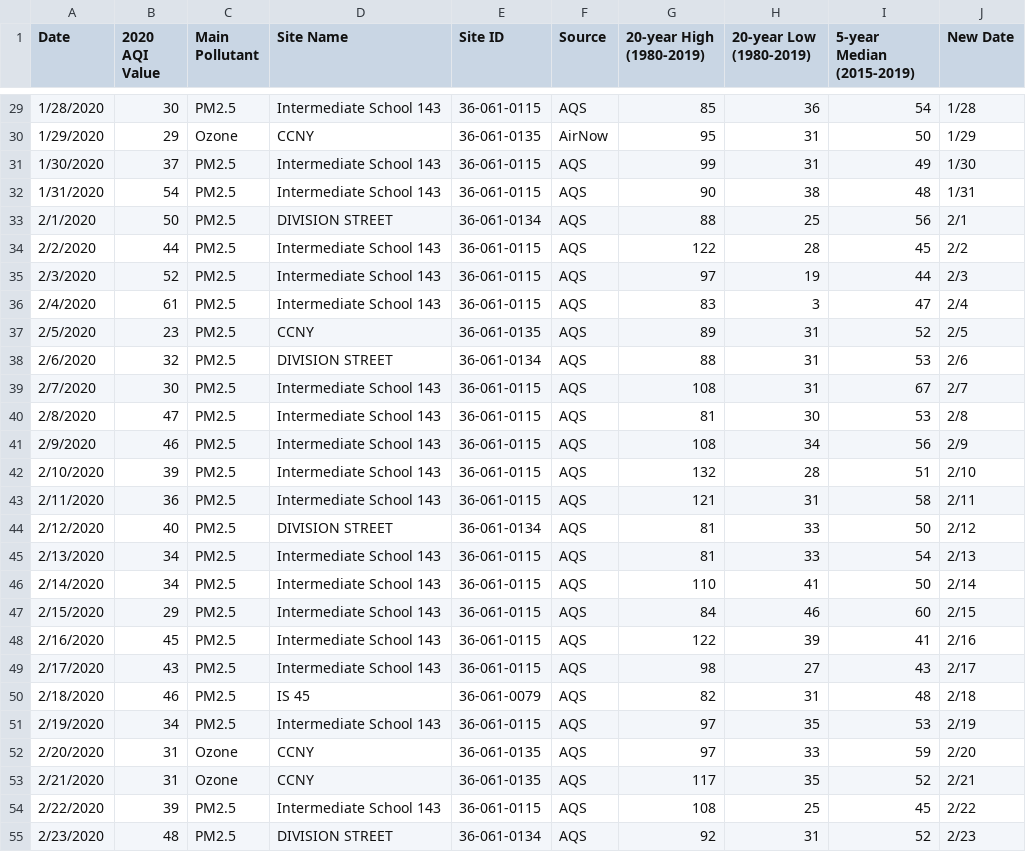
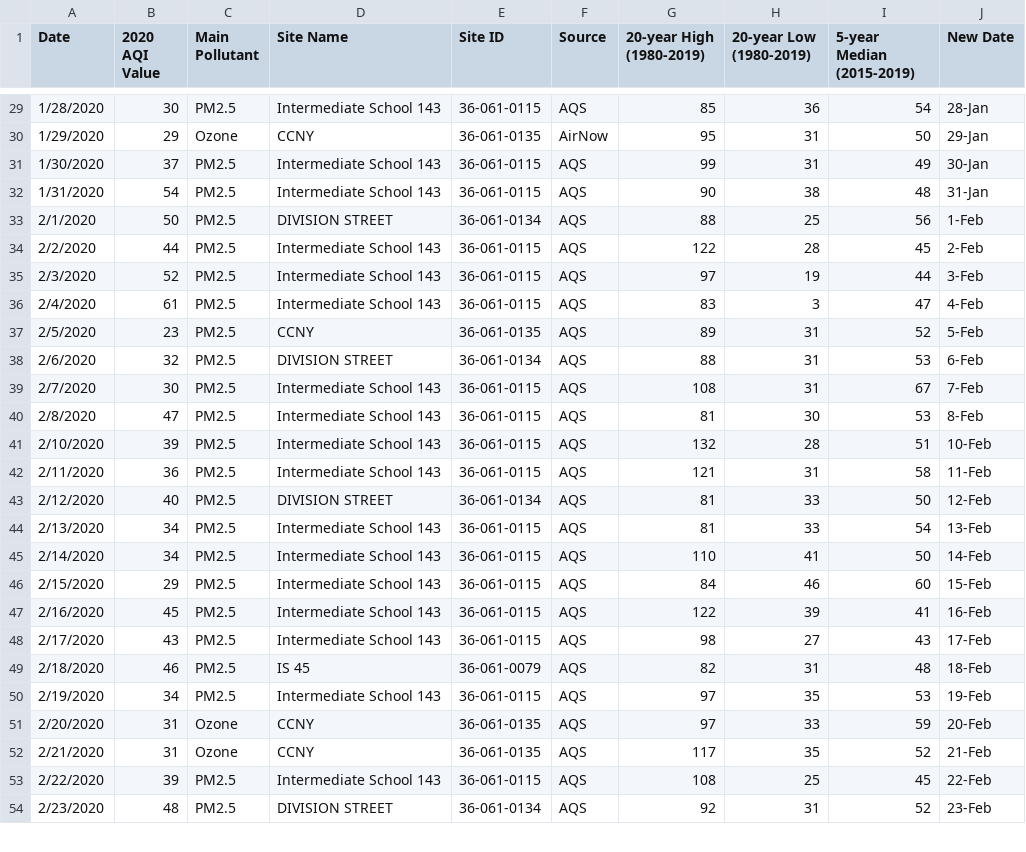
Before and after one commit to monter0424/UCI_Analytics_Project1, a CSV file: Working Folder/NewYork.csv, drawn as a sheet; only a part is shown, gaps mark what is left out; the diff covers the shown part only.

```diff
--- a/Working Folder/NewYork.csv
+++ b/Working Folder/NewYork.csv
@@ -29,27 +29,26 @@ Date,2020 AQI Value,Main Pollutant,Site Name,Site ID,Source,20-year High (1980-2
-1/28/2020,30,PM2.5,Intermediate School 143,36-061-0115,AQS,85,36,54,1/28
-1/29/2020,29,Ozone,CCNY,36-061-0135,AirNow,95,31,50,1/29
-1/30/2020,37,PM2.5,Intermediate School 143,36-061-0115,AQS,99,31,49,1/30
-1/31/2020,54,PM2.5,Intermediate School 143,36-061-0115,AQS,90,38,48,1/31
-2/1/2020,50,PM2.5,DIVISION STREET,36-061-0134,AQS,88,25,56,2/1
-2/2/2020,44,PM2.5,Intermediate School 143,36-061-0115,AQS,122,28,45,2/2
-2/3/2020,52,PM2.5,Intermediate School 143,36-061-0115,AQS,97,19,44,2/3
-2/4/2020,61,PM2.5,Intermediate School 143,36-061-0115,AQS,83,3,47,2/4
-2/5/2020,23,PM2.5,CCNY,36-061-0135,AQS,89,31,52,2/5
-2/6/2020,32,PM2.5,DIVISION STREET,36-061-0134,AQS,88,31,53,2/6
-2/7/2020,30,PM2.5,Intermediate School 143,36-061-0115,AQS,108,31,67,2/7
-2/8/2020,47,PM2.5,Intermediate School 143,36-061-0115,AQS,81,30,53,2/8
-2/9/2020,46,PM2.5,Intermediate School 143,36-061-0115,AQS,108,34,56,2/9
-2/10/2020,39,PM2.5,Intermediate School 143,36-061-0115,AQS,132,28,51,2/10
-2/11/2020,36,PM2.5,Intermediate School 143,36-061-0115,AQS,121,31,58,2/11
-2/12/2020,40,PM2.5,DIVISION STREET,36-061-0134,AQS,81,33,50,2/12
-2/13/2020,34,PM2.5,Intermediate School 143,36-061-0115,AQS,81,33,54,2/13
-2/14/2020,34,PM2.5,Intermediate School 143,36-061-0115,AQS,110,41,50,2/14
-2/15/2020,29,PM2.5,Intermediate School 143,36-061-0115,AQS,84,46,60,2/15
-2/16/2020,45,PM2.5,Intermediate School 143,36-061-0115,AQS,122,39,41,2/16
-2/17/2020,43,PM2.5,Intermediate School 143,36-061-0115,AQS,98,27,43,2/17
-2/18/2020,46,PM2.5,IS 45,36-061-0079,AQS,82,31,48,2/18
-2/19/2020,34,PM2.5,Intermediate School 143,36-061-0115,AQS,97,35,53,2/19
-2/20/2020,31,Ozone,CCNY,36-061-0135,AQS,97,33,59,2/20
-2/21/2020,31,Ozone,CCNY,36-061-0135,AQS,117,35,52,2/21
-2/22/2020,39,PM2.5,Intermediate School 143,36-061-0115,AQS,108,25,45,2/22
-2/23/2020,48,PM2.5,DIVISION STREET,36-061-0134,AQS,92,31,52,2/23
+1/28/2020,30,PM2.5,Intermediate School 143,36-061-0115,AQS,85,36,54,28-Jan
+1/29/2020,29,Ozone,CCNY,36-061-0135,AirNow,95,31,50,29-Jan
+1/30/2020,37,PM2.5,Intermediate School 143,36-061-0115,AQS,99,31,49,30-Jan
+1/31/2020,54,PM2.5,Intermediate School 143,36-061-0115,AQS,90,38,48,31-Jan
+2/1/2020,50,PM2.5,DIVISION STREET,36-061-0134,AQS,88,25,56,1-Feb
+2/2/2020,44,PM2.5,Intermediate School 143,36-061-0115,AQS,122,28,45,2-Feb
+2/3/2020,52,PM2.5,Intermediate School 143,36-061-0115,AQS,97,19,44,3-Feb
+2/4/2020,61,PM2.5,Intermediate School 143,36-061-0115,AQS,83,3,47,4-Feb
+2/5/2020,23,PM2.5,CCNY,36-061-0135,AQS,89,31,52,5-Feb
+2/6/2020,32,PM2.5,DIVISION STREET,36-061-0134,AQS,88,31,53,6-Feb
+2/7/2020,30,PM2.5,Intermediate School 143,36-061-0115,AQS,108,31,67,7-Feb
+2/8/2020,47,PM2.5,Intermediate School 143,36-061-0115,AQS,81,30,53,8-Feb
+2/10/2020,39,PM2.5,Intermediate School 143,36-061-0115,AQS,132,28,51,10-Feb
+2/11/2020,36,PM2.5,Intermediate School 143,36-061-0115,AQS,121,31,58,11-Feb
+2/12/2020,40,PM2.5,DIVISION STREET,36-061-0134,AQS,81,33,50,12-Feb
+2/13/2020,34,PM2.5,Intermediate School 143,36-061-0115,AQS,81,33,54,13-Feb
+2/14/2020,34,PM2.5,Intermediate School 143,36-061-0115,AQS,110,41,50,14-Feb
+2/15/2020,29,PM2.5,Intermediate School 143,36-061-0115,AQS,84,46,60,15-Feb
+2/16/2020,45,PM2.5,Intermediate School 143,36-061-0115,AQS,122,39,41,16-Feb
+2/17/2020,43,PM2.5,Intermediate School 143,36-061-0115,AQS,98,27,43,17-Feb
+2/18/2020,46,PM2.5,IS 45,36-061-0079,AQS,82,31,48,18-Feb
+2/19/2020,34,PM2.5,Intermediate School 143,36-061-0115,AQS,97,35,53,19-Feb
+2/20/2020,31,Ozone,CCNY,36-061-0135,AQS,97,33,59,20-Feb
+2/21/2020,31,Ozone,CCNY,36-061-0135,AQS,117,35,52,21-Feb
+2/22/2020,39,PM2.5,Intermediate School 143,36-061-0115,AQS,108,25,45,22-Feb
+2/23/2020,48,PM2.5,DIVISION STREET,36-061-0134,AQS,92,31,52,23-Feb
```
Also changed, not shown: 86 edited cells elsewhere in this file, 6 other files.
